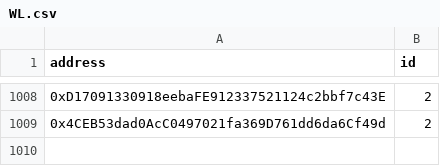
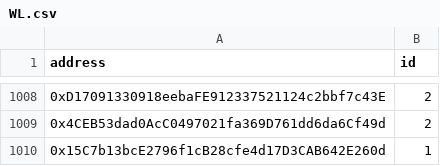
Before and after one commit to rolik2001/skulls-server, a CSV file: files/WL.csv, drawn as a sheet; only a part is shown, gaps mark what is left out; the diff names each change by its address in the sheet, - before the commit and + after, or states it on an @@ line.

Commit message:
updated wl

```diff
--- a/files/WL.csv
+++ b/files/WL.csv
+row 1010: 0x15C7b13bcE2796f1cB28cfe4d17D3CAB642E260d | 1
```
